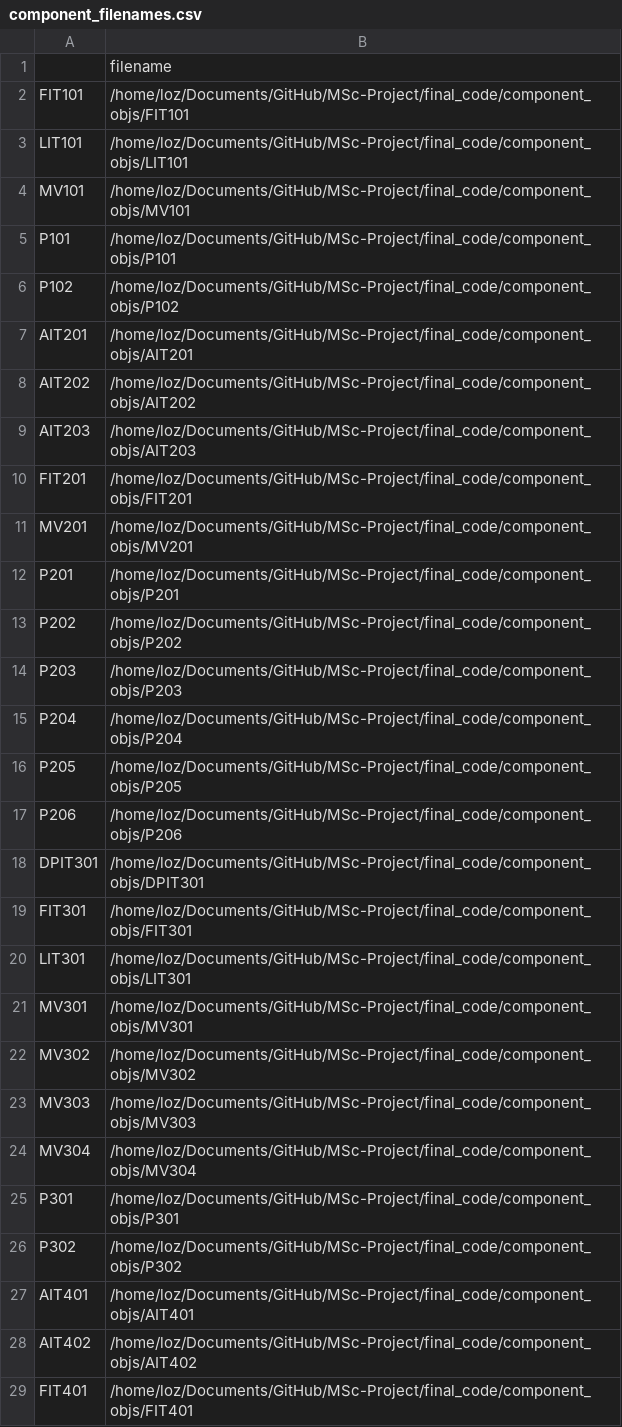
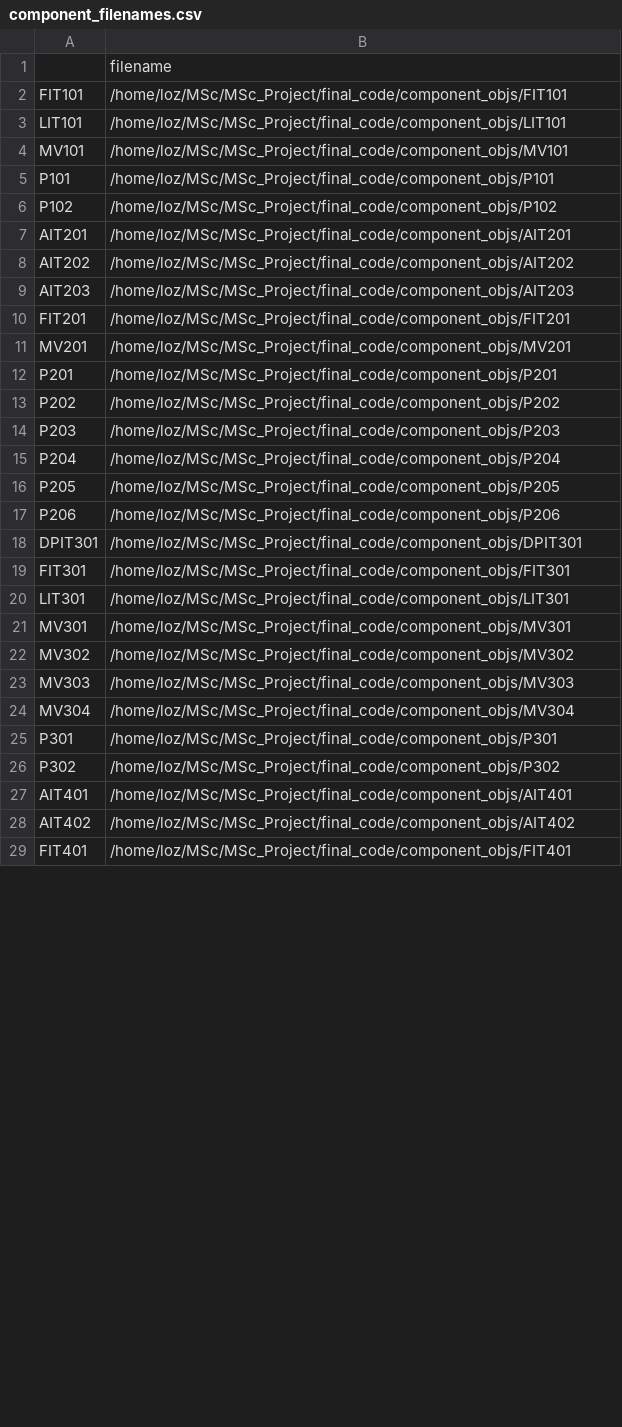
Before and after one commit to lozferatu/MSc-Project, a CSV file: final_code/component_objs/component_filenames.csv, drawn as a sheet; only a part is shown; the diff covers the shown part only.

```diff
--- a/final_code/component_objs/component_filenames.csv
+++ b/final_code/component_objs/component_filenames.csv
@@ -1,29 +1,29 @@
 ,filename
-FIT101,/home/loz/Documents/GitHub/MSc-Project/final_code/component_objs/FIT101
-LIT101,/home/loz/Documents/GitHub/MSc-Project/final_code/component_objs/LIT101
-MV101,/home/loz/Documents/GitHub/MSc-Project/final_code/component_objs/MV101
-P101,/home/loz/Documents/GitHub/MSc-Project/final_code/component_objs/P101
-P102,/home/loz/Documents/GitHub/MSc-Project/final_code/component_objs/P102
-AIT201,/home/loz/Documents/GitHub/MSc-Project/final_code/component_objs/AIT201
-AIT202,/home/loz/Documents/GitHub/MSc-Project/final_code/component_objs/AIT202
-AIT203,/home/loz/Documents/GitHub/MSc-Project/final_code/component_objs/AIT203
-FIT201,/home/loz/Documents/GitHub/MSc-Project/final_code/component_objs/FIT201
-MV201,/home/loz/Documents/GitHub/MSc-Project/final_code/component_objs/MV201
-P201,/home/loz/Documents/GitHub/MSc-Project/final_code/component_objs/P201
-P202,/home/loz/Documents/GitHub/MSc-Project/final_code/component_objs/P202
-P203,/home/loz/Documents/GitHub/MSc-Project/final_code/component_objs/P203
-P204,/home/loz/Documents/GitHub/MSc-Project/final_code/component_objs/P204
-P205,/home/loz/Documents/GitHub/MSc-Project/final_code/component_objs/P205
-P206,/home/loz/Documents/GitHub/MSc-Project/final_code/component_objs/P206
-DPIT301,/home/loz/Documents/GitHub/MSc-Project/final_code/component_objs/DPIT301
-FIT301,/home/loz/Documents/GitHub/MSc-Project/final_code/component_objs/FIT301
-LIT301,/home/loz/Documents/GitHub/MSc-Project/final_code/component_objs/LIT301
-MV301,/home/loz/Documents/GitHub/MSc-Project/final_code/component_objs/MV301
-MV302,/home/loz/Documents/GitHub/MSc-Project/final_code/component_objs/MV302
-MV303,/home/loz/Documents/GitHub/MSc-Project/final_code/component_objs/MV303
-MV304,/home/loz/Documents/GitHub/MSc-Project/final_code/component_objs/MV304
-P301,/home/loz/Documents/GitHub/MSc-Project/final_code/component_objs/P301
-P302,/home/loz/Documents/GitHub/MSc-Project/final_code/component_objs/P302
-AIT401,/home/loz/Documents/GitHub/MSc-Project/final_code/component_objs/AIT401
-AIT402,/home/loz/Documents/GitHub/MSc-Project/final_code/component_objs/AIT402
-FIT401,/home/loz/Documents/GitHub/MSc-Project/final_code/component_objs/FIT401
+FIT101,/home/loz/MSc/MSc_Project/final_code/component_objs/FIT101
+LIT101,/home/loz/MSc/MSc_Project/final_code/component_objs/LIT101
+MV101,/home/loz/MSc/MSc_Project/final_code/component_objs/MV101
+P101,/home/loz/MSc/MSc_Project/final_code/component_objs/P101
+P102,/home/loz/MSc/MSc_Project/final_code/component_objs/P102
+AIT201,/home/loz/MSc/MSc_Project/final_code/component_objs/AIT201
+AIT202,/home/loz/MSc/MSc_Project/final_code/component_objs/AIT202
+AIT203,/home/loz/MSc/MSc_Project/final_code/component_objs/AIT203
+FIT201,/home/loz/MSc/MSc_Project/final_code/component_objs/FIT201
+MV201,/home/loz/MSc/MSc_Project/final_code/component_objs/MV201
+P201,/home/loz/MSc/MSc_Project/final_code/component_objs/P201
+P202,/home/loz/MSc/MSc_Project/final_code/component_objs/P202
+P203,/home/loz/MSc/MSc_Project/final_code/component_objs/P203
+P204,/home/loz/MSc/MSc_Project/final_code/component_objs/P204
+P205,/home/loz/MSc/MSc_Project/final_code/component_objs/P205
+P206,/home/loz/MSc/MSc_Project/final_code/component_objs/P206
+DPIT301,/home/loz/MSc/MSc_Project/final_code/component_objs/DPIT301
+FIT301,/home/loz/MSc/MSc_Project/final_code/component_objs/FIT301
+LIT301,/home/loz/MSc/MSc_Project/final_code/component_objs/LIT301
+MV301,/home/loz/MSc/MSc_Project/final_code/component_objs/MV301
+MV302,/home/loz/MSc/MSc_Project/final_code/component_objs/MV302
+MV303,/home/loz/MSc/MSc_Project/final_code/component_objs/MV303
+MV304,/home/loz/MSc/MSc_Project/final_code/component_objs/MV304
+P301,/home/loz/MSc/MSc_Project/final_code/component_objs/P301
+P302,/home/loz/MSc/MSc_Project/final_code/component_objs/P302
+AIT401,/home/loz/MSc/MSc_Project/final_code/component_objs/AIT401
+AIT402,/home/loz/MSc/MSc_Project/final_code/component_objs/AIT402
+FIT401,/home/loz/MSc/MSc_Project/final_code/component_objs/FIT401
```
Also changed, not shown: 23 edited cells elsewhere in this file, 9 other files.
